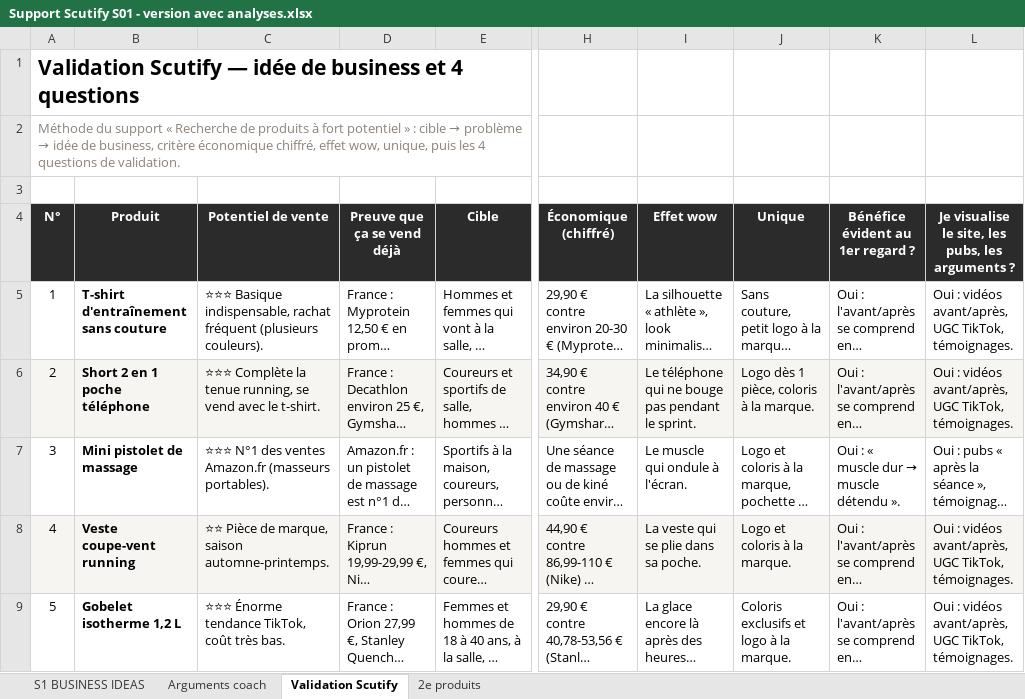
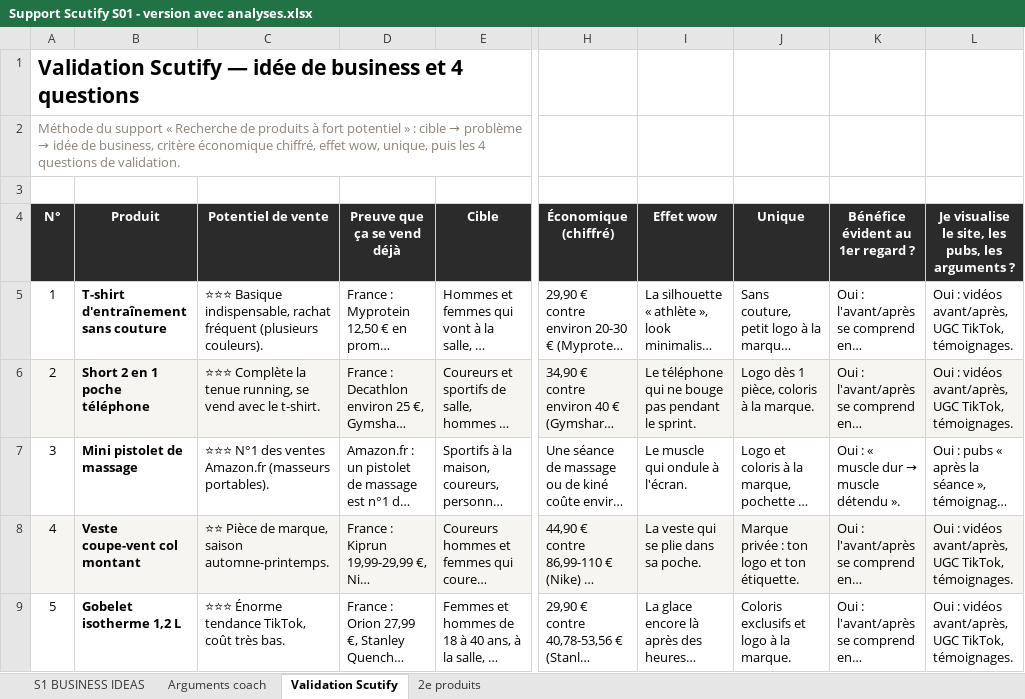
Before and after one commit to jgnrpgn9hd-cmd/Jimy, an Excel workbook: scutify/Support Scutify S01 - version avec analyses.xlsx, sheet Validation Scutify, drawn as a sheet; only a part is shown, gaps mark what is left out; long unchanged cells end in …; values as stored, in another font and other column widths than the file's, no borders; the diff covers the shown part only; the diff names each change by its address in the sheet, - before the commit and + after, or states it on an @@ line.

```diff
--- a/scutify/Support Scutify S01 - version avec analyses.xlsx (sheet Validation Scutify)
+++ b/scutify/Support Scutify S01 - version avec analyses.xlsx (sheet Validation Scutify)
-B8 (Produit): Veste coupe-vent running
+B8 (Produit): Veste coupe-vent col montant
-J8 (Unique): Logo et coloris à la marque.
+J8 (Unique): Marque privée : ton logo et ton étiquette.
```
Also changed, not shown: 10 edited cells elsewhere in this sheet, sheet Arguments coach, sheet S1 BUSINESS IDEAS, hidden cells, scutify/Support Scutify S01_Tableau recherche 10 idées de business.xlsx, 3 other files.
